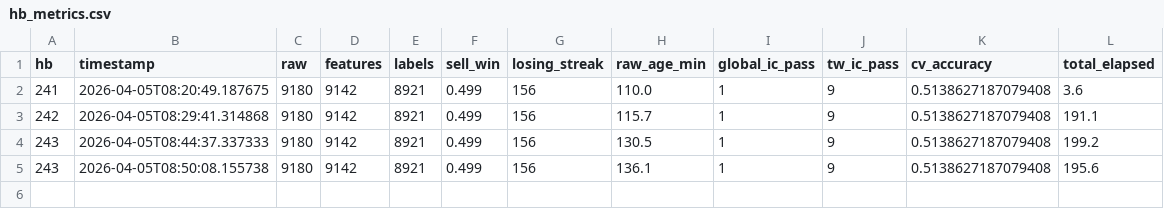
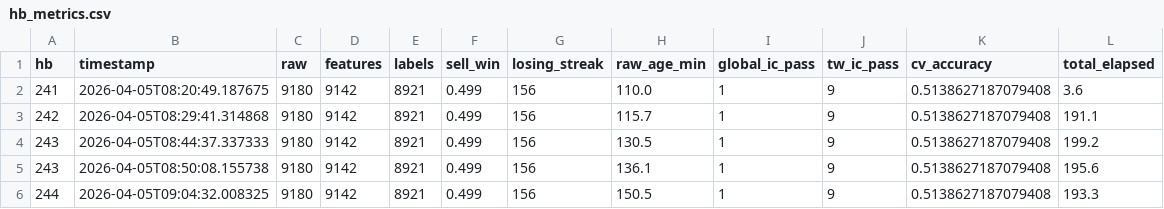
Before and after one commit to siriChiu/Poly-Trader, a CSV file: data/hb_metrics.csv, drawn as a sheet; the diff names each change by its address in the sheet, - before the commit and + after, or states it on an @@ line.

```diff
--- a/data/hb_metrics.csv
+++ b/data/hb_metrics.csv
+row 6: 244 | 2026-04-05T09:04:32.008325 | 9180 | 9142 | 8921 | 0.499 | 156 | 150.5 | 1 | 9 | 0.5138627187079408 | 193.3
```
Also changed, not shown: 3 other files.
